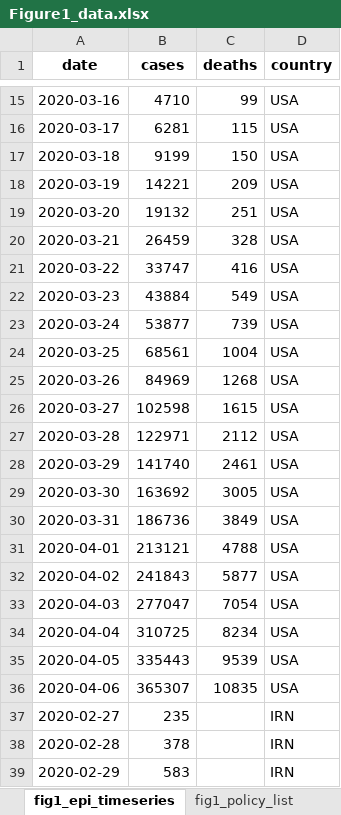
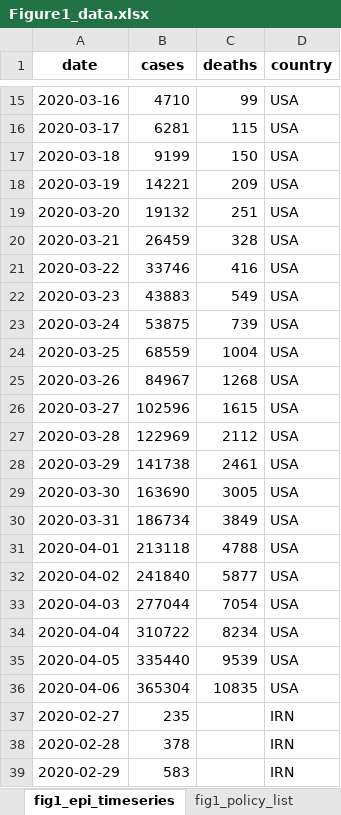
Before and after one commit to Global-Policy-Lab/gpl-covid, an Excel workbook: results/source_data/Figure1_data.xlsx, sheet fig1_epi_timeseries, drawn as a sheet; only a part is shown, gaps mark what is left out; values as stored, in another font and other column widths than the file's, no borders; the diff names each change by its address in the sheet, - before the commit and + after, or states it on an @@ line.

```diff
--- a/results/source_data/Figure1_data.xlsx (sheet fig1_epi_timeseries)
+++ b/results/source_data/Figure1_data.xlsx (sheet fig1_epi_timeseries)
-B21 (cases): 33747
+B21 (cases): 33746
-B22 (cases): 43884
+B22 (cases): 43883
-B23 (cases): 53877
+B23 (cases): 53875
-B24 (cases): 68561
+B24 (cases): 68559
-B25 (cases): 84969
+B25 (cases): 84967
-B26 (cases): 102598
+B26 (cases): 102596
-B27 (cases): 122971
+B27 (cases): 122969
-B28 (cases): 141740
+B28 (cases): 141738
-B29 (cases): 163692
+B29 (cases): 163690
-B30 (cases): 186736
+B30 (cases): 186734
-B31 (cases): 213121
+B31 (cases): 213118
-B32 (cases): 241843
+B32 (cases): 241840
-B33 (cases): 277047
+B33 (cases): 277044
-B34 (cases): 310725
+B34 (cases): 310722
-B35 (cases): 335443
+B35 (cases): 335440
-B36 (cases): 365307
+B36 (cases): 365304
```
Also changed, not shown: sheet fig1_case_maps, results/source_data/ExtendedDataFigure5_lags.xlsx, results/source_data/ExtendedDataFigure6.xlsx, 35 other files.
